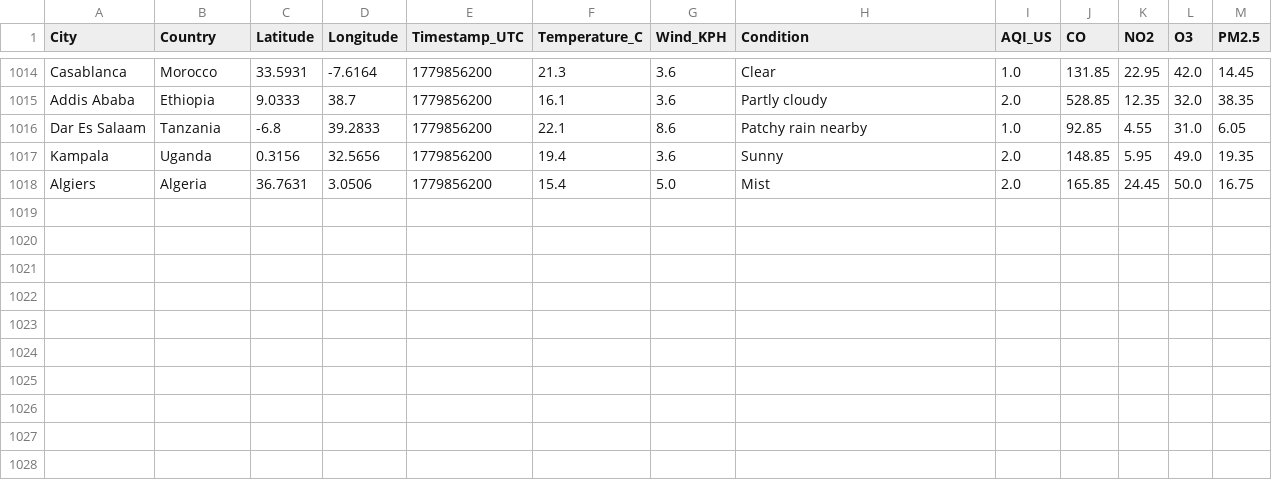
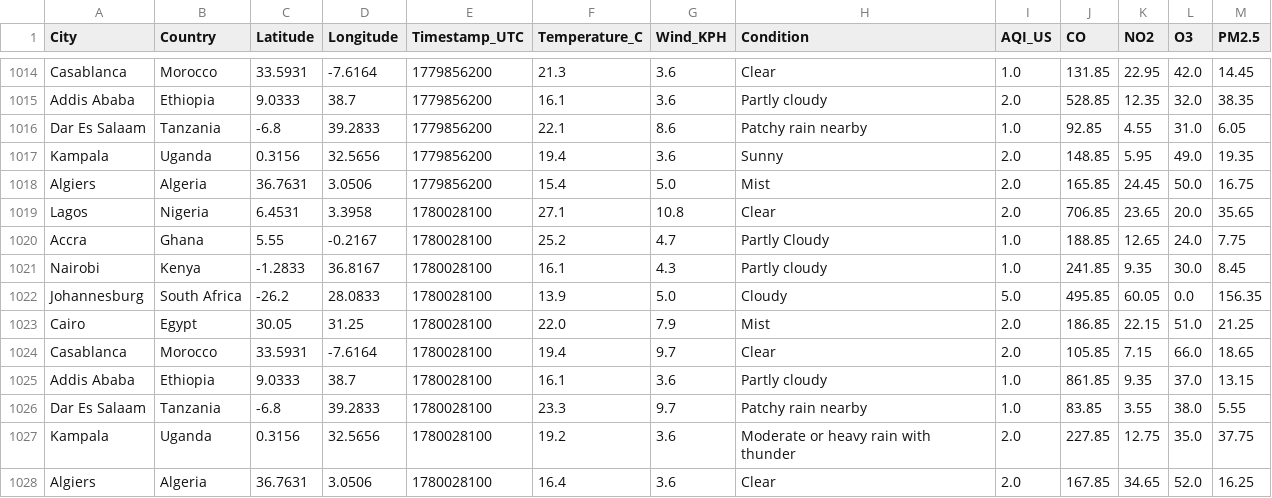
Before and after one commit to CKohwo/ADIP-ingestion-lab, a CSV file: data/api_auth.csv, drawn as a sheet; only a part is shown, gaps mark what is left out.

```diff
--- a/data/api_auth.csv
+++ b/data/api_auth.csv
@@ -1018 +1018,11 @@ Kampala,Uganda,0.3156,32.5656,1779856200,19.4,3.6,Sunny,2.0,148.85,5.95,49.0,19.
 Algiers,Algeria,36.7631,3.0506,1779856200,15.4,5.0,Mist,2.0,165.85,24.45,50.0,16.75
+Lagos,Nigeria,6.4531,3.3958,1780028100,27.1,10.8,Clear,2.0,706.85,23.65,20.0,35.65
+Accra,Ghana,5.55,-0.2167,1780028100,25.2,4.7,Partly Cloudy,1.0,188.85,12.65,24.0,7.75
+Nairobi,Kenya,-1.2833,36.8167,1780028100,16.1,4.3,Partly cloudy,1.0,241.85,9.35,30.0,8.45
+Johannesburg,South Africa,-26.2,28.0833,1780028100,13.9,5.0,Cloudy,5.0,495.85,60.05,0.0,156.35
+Cairo,Egypt,30.05,31.25,1780028100,22.0,7.9,Mist,2.0,186.85,22.15,51.0,21.25
+Casablanca,Morocco,33.5931,-7.6164,1780028100,19.4,9.7,Clear,2.0,105.85,7.15,66.0,18.65
+Addis Ababa,Ethiopia,9.0333,38.7,1780028100,16.1,3.6,Partly cloudy,1.0,861.85,9.35,37.0,13.15
+Dar Es Salaam,Tanzania,-6.8,39.2833,1780028100,23.3,9.7,Patchy rain nearby,1.0,83.85,3.55,38.0,5.55
+Kampala,Uganda,0.3156,32.5656,1780028100,19.2,3.6,Moderate or heavy rain with thunder,2.0,227.85,12.75,35.0,37.75
+Algiers,Algeria,36.7631,3.0506,1780028100,16.4,3.6,Clear,2.0,167.85,34.65,52.0,16.25
```
